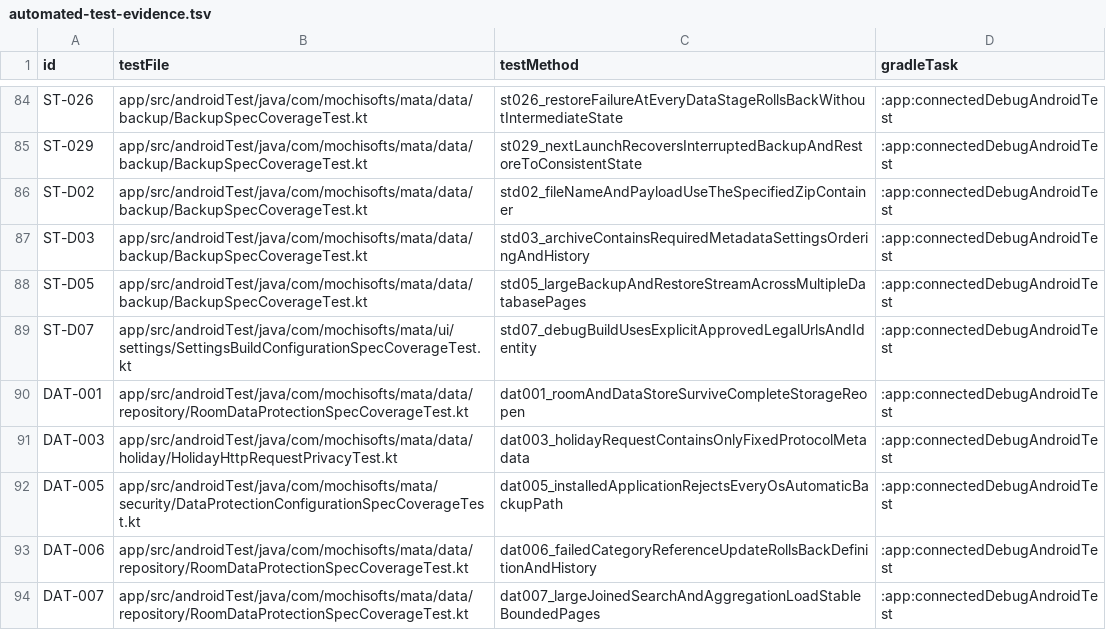
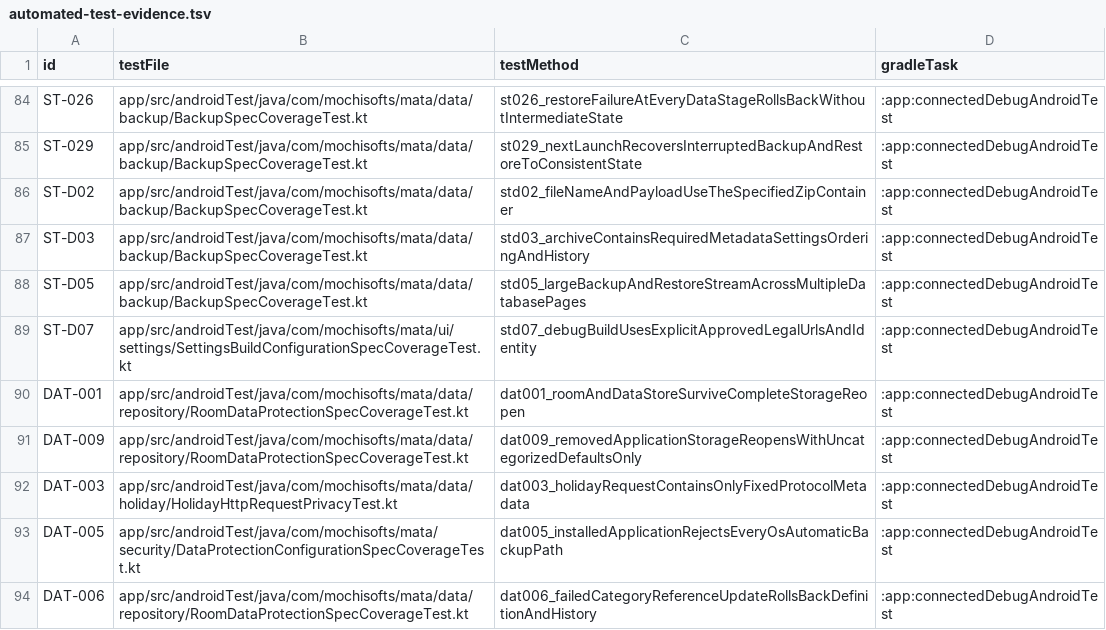
Before and after one commit to Sakemotti/MATA, a TSV file: .agents/test-specs/automated-test-evidence.tsv, drawn as a sheet; only a part is shown, gaps mark what is left out; the shorter side is filled out with more unchanged rows.

```diff
--- a/.agents/test-specs/automated-test-evidence.tsv
+++ b/.agents/test-specs/automated-test-evidence.tsv
@@ -90,2 +90,3 @@ ST-D07	app/src/androidTest/java/com/mochisofts/mata/ui/settings/SettingsBuildCon
 DAT-001	app/src/androidTest/java/com/mochisofts/mata/data/repository/RoomDataProtectionSpecCoverageTest.kt	dat001_roomAndDataStoreSurviveCompleteStorageReopen	:app:connectedDebugAndroidTest
+DAT-009	app/src/androidTest/java/com/mochisofts/mata/data/repository/RoomDataProtectionSpecCoverageTest.kt	dat009_removedApplicationStorageReopensWithUncategorizedDefaultsOnly	:app:connectedDebugAndroidTest
 DAT-003	app/src/androidTest/java/com/mochisofts/mata/data/holiday/HolidayHttpRequestPrivacyTest.kt	dat003_holidayRequestContainsOnlyFixedProtocolMetadata	:app:connectedDebugAndroidTest
```
Also changed, not shown: .agents/test-specs/initial-release-assignments.tsv, .agents/test-specs/initial-release-results.tsv, 4 other files.
